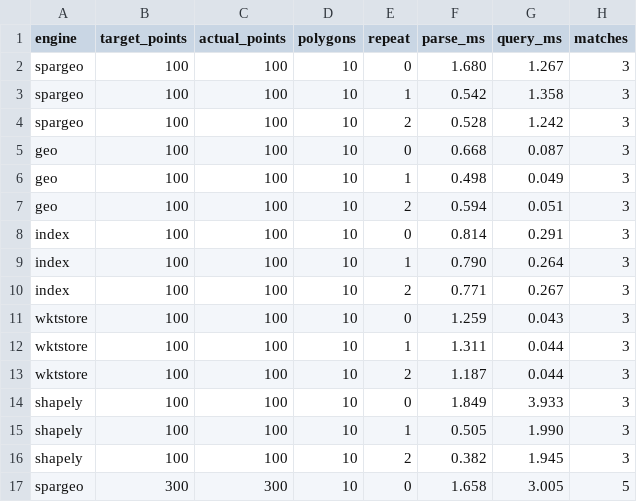
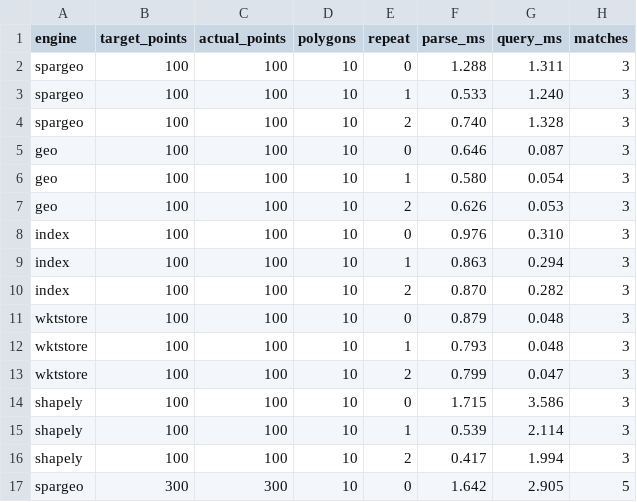
Before and after one commit to oxigraph/oxigraph, a CSV file: bench/geosparql/out/results.csv, drawn as a sheet; only a part is shown; the diff covers the shown part only.

```diff
--- a/bench/geosparql/out/results.csv
+++ b/bench/geosparql/out/results.csv
@@ -1,17 +1,17 @@
 engine,target_points,actual_points,polygons,repeat,parse_ms,query_ms,matches
-spargeo,100,100,10,0,1.680,1.267,3
-spargeo,100,100,10,1,0.542,1.358,3
-spargeo,100,100,10,2,0.528,1.242,3
-geo,100,100,10,0,0.668,0.087,3
-geo,100,100,10,1,0.498,0.049,3
-geo,100,100,10,2,0.594,0.051,3
-index,100,100,10,0,0.814,0.291,3
-index,100,100,10,1,0.790,0.264,3
-index,100,100,10,2,0.771,0.267,3
-wktstore,100,100,10,0,1.259,0.043,3
-wktstore,100,100,10,1,1.311,0.044,3
-wktstore,100,100,10,2,1.187,0.044,3
-shapely,100,100,10,0,1.849,3.933,3
-shapely,100,100,10,1,0.505,1.990,3
-shapely,100,100,10,2,0.382,1.945,3
-spargeo,300,300,10,0,1.658,3.005,5
+spargeo,100,100,10,0,1.288,1.311,3
+spargeo,100,100,10,1,0.533,1.240,3
+spargeo,100,100,10,2,0.740,1.328,3
+geo,100,100,10,0,0.646,0.087,3
+geo,100,100,10,1,0.580,0.054,3
+geo,100,100,10,2,0.626,0.053,3
+index,100,100,10,0,0.976,0.310,3
+index,100,100,10,1,0.863,0.294,3
+index,100,100,10,2,0.870,0.282,3
+wktstore,100,100,10,0,0.879,0.048,3
+wktstore,100,100,10,1,0.793,0.048,3
+wktstore,100,100,10,2,0.799,0.047,3
+shapely,100,100,10,0,1.715,3.586,3
+shapely,100,100,10,1,0.539,2.114,3
+shapely,100,100,10,2,0.417,1.994,3
+spargeo,300,300,10,0,1.642,2.905,5
```
Also changed, not shown: 148 edited cells elsewhere in this file, 9 other files.
